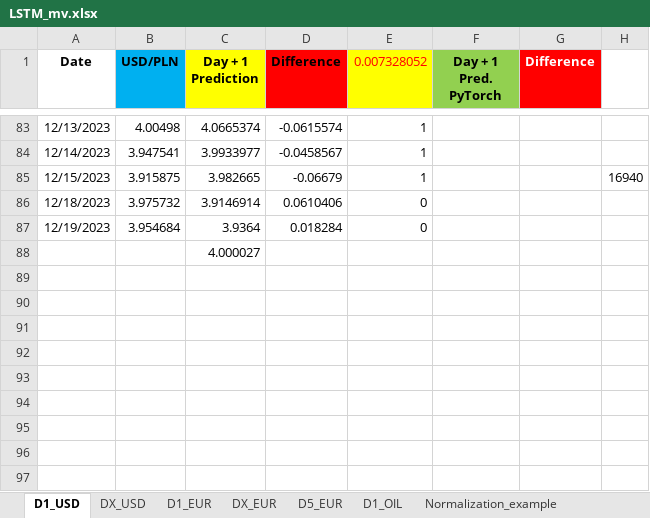
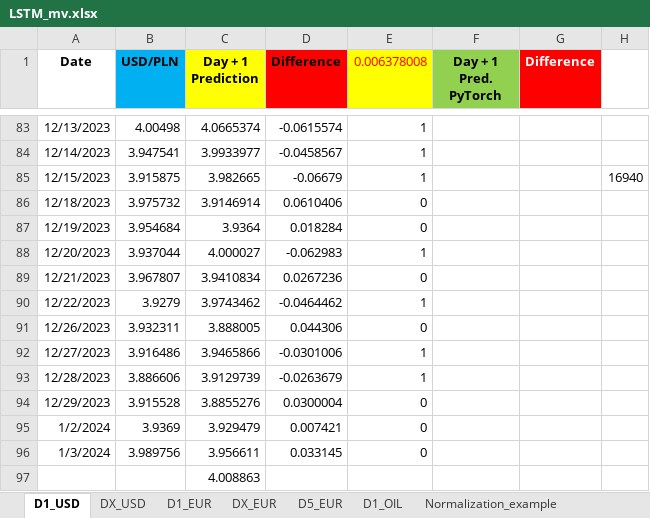
Before and after one commit to Mike7205/comm_t9, an Excel workbook: LSTM_mv.xlsx, sheet D1_USD, drawn as a sheet; only a part is shown, gaps mark what is left out; values as stored, in another font and other column widths than the file's, no borders; charts and pictures not drawn; addresses are those after the commit; the diff names each change by its address in the sheet, - before the commit and + after, or states it on an @@ line.

```diff
--- a/LSTM_mv.xlsx (sheet D1_USD)
+++ b/LSTM_mv.xlsx (sheet D1_USD)
-E1: 0.007328052
+E1: 0.006378008
+row 88: 12/20/2023 | 3.937044 | 4.000027 | -0.062983 | 1
+row 89: 12/21/2023 | 3.967807 | 3.9410834 | 0.0267236 | 0
+row 90: 12/22/2023 | 3.9279 | 3.9743462 | -0.0464462 | 1
+row 91: 12/26/2023 | 3.932311 | 3.888005 | 0.044306 | 0
+row 92: 12/27/2023 | 3.916486 | 3.9465866 | -0.0301006 | 1
+row 93: 12/28/2023 | 3.886606 | 3.9129739 | -0.0263679 | 1
+row 94: 12/29/2023 | 3.915528 | 3.8855276 | 0.0300004 | 0
+row 95: 1/2/2024 | 3.9369 | 3.929479 | 0.007421 | 0
+row 96: 1/3/2024 | 3.989756 | 3.956611 | 0.033145 | 0
-C97 (Day + 1 Prediction): 4.000027
+C97 (Day + 1 Prediction): 4.008863
```
Also changed, not shown: sheet D1_EUR, sheet D1_OIL, sheet D5_EUR.
